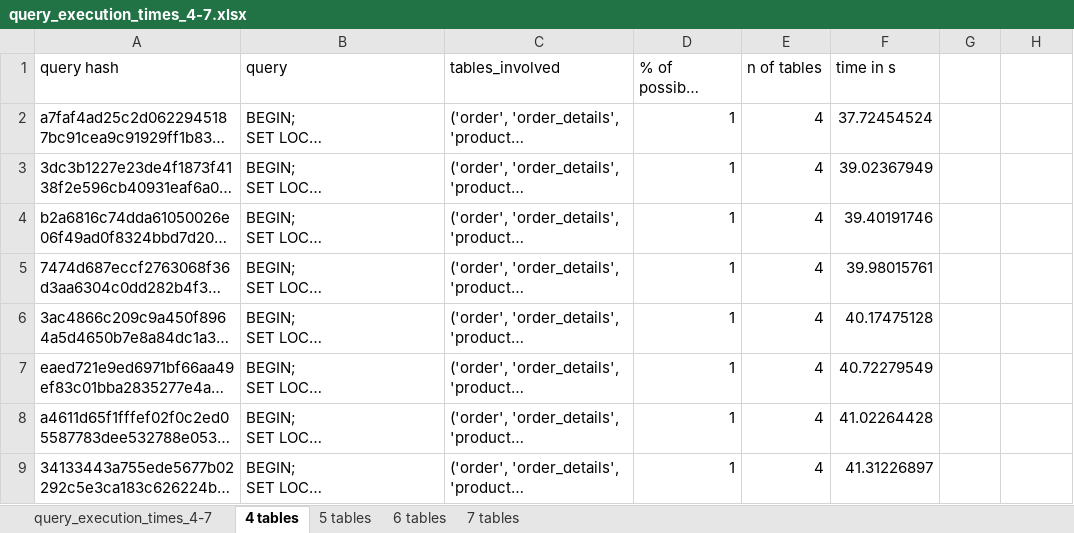
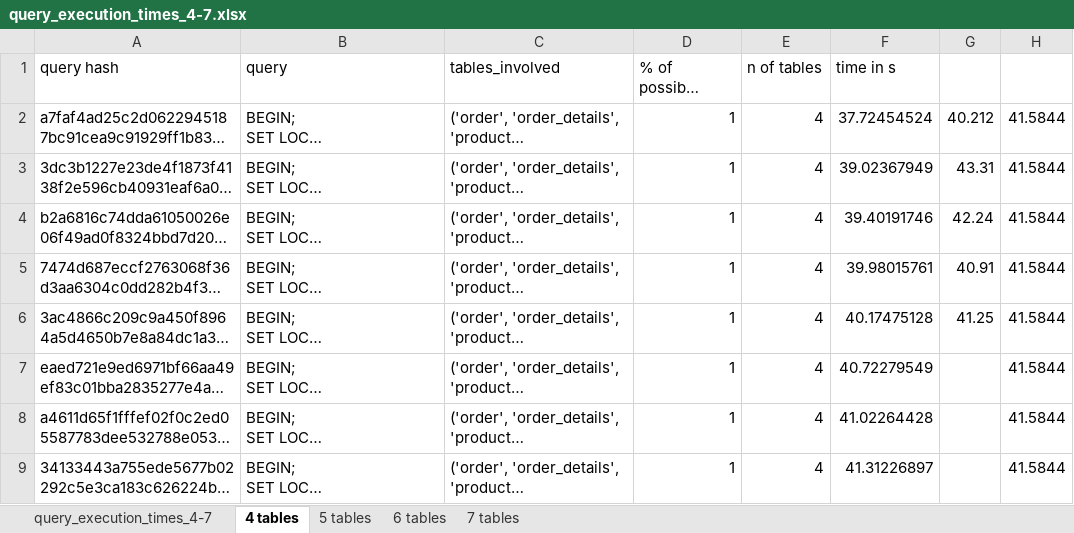
Before and after one commit to dsghrg/releo, an Excel workbook: db/db_analysis/query_execution_times_4-7.xlsx, sheet 4 tables, drawn as a sheet; long unchanged cells end in …; values as stored, in another font and other column widths than the file's, no borders; charts and pictures and table styles not drawn; the diff names each change by its address in the sheet, - before the commit and + after, or states it on an @@ line.

```diff
--- a/db/db_analysis/query_execution_times_4-7.xlsx (sheet 4 tables)
+++ b/db/db_analysis/query_execution_times_4-7.xlsx (sheet 4 tables)
-G2: (empty)
+G2: 40.212
-H2:H9: (empty)
+H2:H9: 41.5844
-G3: (empty)
+G3: 43.31
-G4: (empty)
+G4: 42.24
-G5: (empty)
+G5: 40.91
-G6: (empty)
+G6: 41.25
```
Also changed, not shown: sheet 7 tables, sheet 6 tables, sheet 5 tables, charts or pictures, db/db_analysis/results/results.xlsx.
